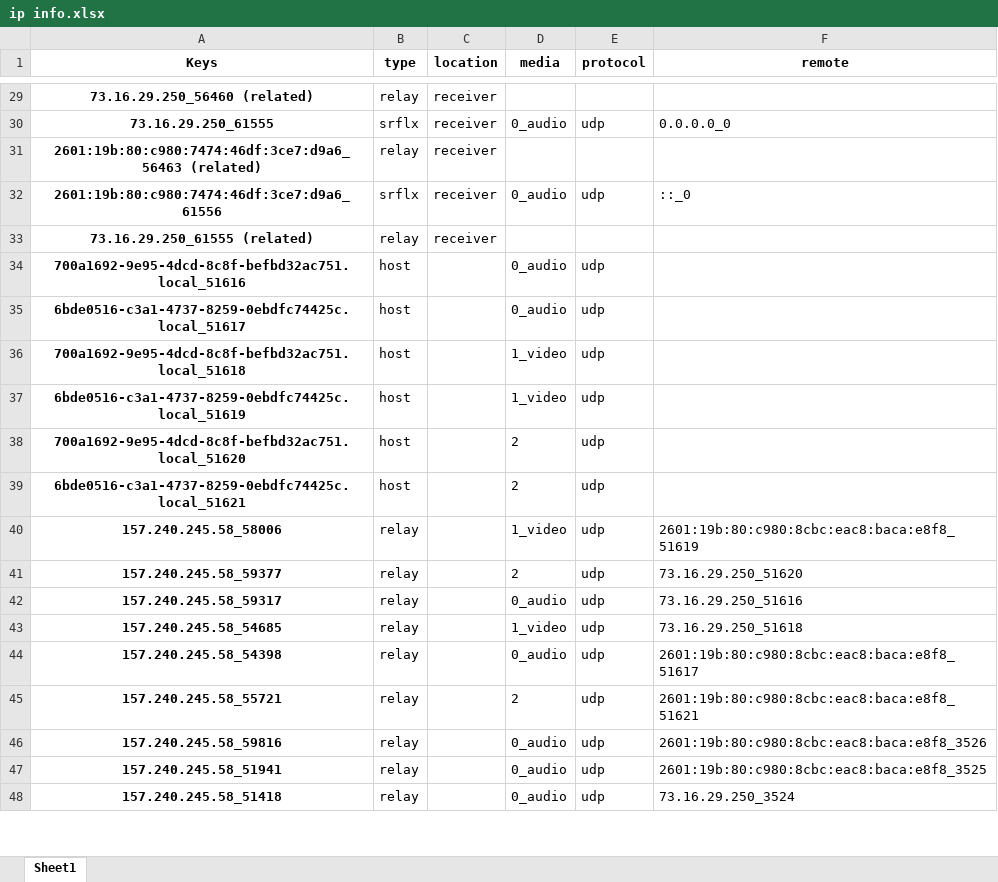
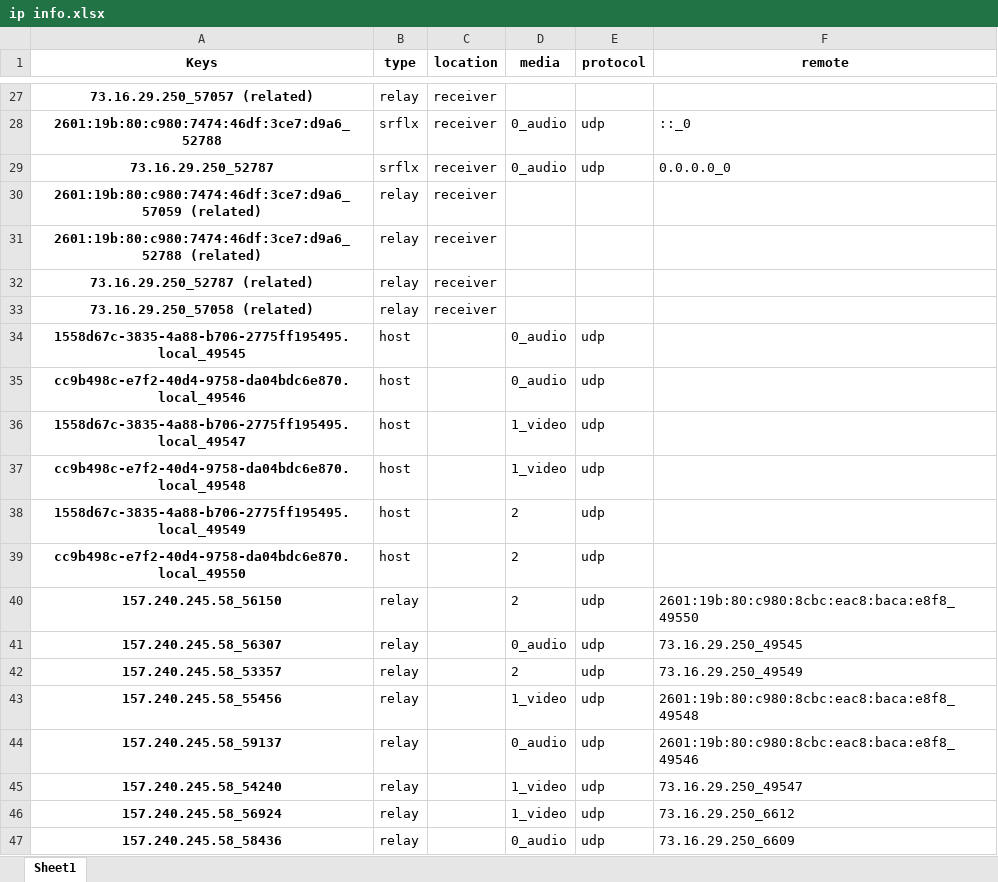
Before and after one commit to Carperis/WebRTC_Testbench, an Excel workbook: analyser/outputs/ip info.xlsx, sheet Sheet1, drawn as a sheet; only a part is shown, gaps mark what is left out; values as stored, in another font and other column widths than the file's, no borders; removed rows and columns are numbered as before the commit, all else as after; the diff covers the shown part only; the diff names each change by its address in the sheet, - before the commit and + after, or states it on an @@ line.

```diff
--- a/analyser/outputs/ip info.xlsx (sheet Sheet1)
+++ b/analyser/outputs/ip info.xlsx (sheet Sheet1)
-A27 (Keys): 73.16.29.250_56460 (related)
+A27 (Keys): 73.16.29.250_57057 (related)
+row 28: 2601:19b:80:c980:7474:46df:3ce7:d9a6_52788 | srflx | receiver | 0_audio | udp | ::_0
-A29 (Keys): 73.16.29.250_61555
+A29 (Keys): 73.16.29.250_52787
-A30 (Keys): 2601:19b:80:c980:7474:46df:3ce7:d9a6_56463 (related)
+A30 (Keys): 2601:19b:80:c980:7474:46df:3ce7:d9a6_57059 (related)
-row 32: 2601:19b:80:c980:7474:46df:3ce7:d9a6_61556 | srflx | receiver | 0_audio | udp | ::_0
+row 31: 2601:19b:80:c980:7474:46df:3ce7:d9a6_52788 (related) | relay | receiver
+row 32: 73.16.29.250_52787 (related) | relay | receiver
-A33 (Keys): 73.16.29.250_61555 (related)
+A33 (Keys): 73.16.29.250_57058 (related)
-A34 (Keys): 700a1692-9e95-4dcd-8c8f-befbd32ac751.local_51616
+A34 (Keys): 1558d67c-3835-4a88-b706-2775ff195495.local_49545
-A35 (Keys): 6bde0516-c3a1-4737-8259-0ebdfc74425c.local_51617
+A35 (Keys): cc9b498c-e7f2-40d4-9758-da04bdc6e870.local_49546
-A36 (Keys): 700a1692-9e95-4dcd-8c8f-befbd32ac751.local_51618
+A36 (Keys): 1558d67c-3835-4a88-b706-2775ff195495.local_49547
-A37 (Keys): 6bde0516-c3a1-4737-8259-0ebdfc74425c.local_51619
+A37 (Keys): cc9b498c-e7f2-40d4-9758-da04bdc6e870.local_49548
-A38 (Keys): 700a1692-9e95-4dcd-8c8f-befbd32ac751.local_51620
+A38 (Keys): 1558d67c-3835-4a88-b706-2775ff195495.local_49549
-A39 (Keys): 6bde0516-c3a1-4737-8259-0ebdfc74425c.local_51621
+A39 (Keys): cc9b498c-e7f2-40d4-9758-da04bdc6e870.local_49550
-row 40: 157.240.245.58_58006 | relay |  | 1_video | udp | 2601:19b:80:c980:8cbc:eac8:baca:e8f8_51619
-A40 (Keys): 157.240.245.58_59377
+A40 (Keys): 157.240.245.58_56150
-F40 (remote): 73.16.29.250_51620
+F40 (remote): 2601:19b:80:c980:8cbc:eac8:baca:e8f8_49550
-A41 (Keys): 157.240.245.58_59317
+A41 (Keys): 157.240.245.58_56307
-F41 (remote): 73.16.29.250_51616
+F41 (remote): 73.16.29.250_49545
-row 43: 157.240.245.58_54685 | relay |  | 1_video | udp | 73.16.29.250_51618
-row 44: 157.240.245.58_54398 | relay |  | 0_audio | udp | 2601:19b:80:c980:8cbc:eac8:baca:e8f8_51617
-A42 (Keys): 157.240.245.58_55721
+A42 (Keys): 157.240.245.58_53357
-F42 (remote): 2601:19b:80:c980:8cbc:eac8:baca:e8f8_51621
+F42 (remote): 73.16.29.250_49549
-A43 (Keys): 157.240.245.58_59816
+A43 (Keys): 157.240.245.58_55456
-D43 (media): 0_audio
+D43 (media): 1_video
-F43 (remote): 2601:19b:80:c980:8cbc:eac8:baca:e8f8_3526
+F43 (remote): 2601:19b:80:c980:8cbc:eac8:baca:e8f8_49548
-A44 (Keys): 157.240.245.58_51941
+A44 (Keys): 157.240.245.58_59137
-F44 (remote): 2601:19b:80:c980:8cbc:eac8:baca:e8f8_3525
+F44 (remote): 2601:19b:80:c980:8cbc:eac8:baca:e8f8_49546
+row 45: 157.240.245.58_54240 | relay |  | 1_video | udp | 73.16.29.250_49547
+row 46: 157.240.245.58_56924 | relay |  | 1_video | udp | 73.16.29.250_6612
-A47 (Keys): 157.240.245.58_51418
+A47 (Keys): 157.240.245.58_58436
-F47 (remote): 73.16.29.250_3524
+F47 (remote): 73.16.29.250_6609
```
Also changed, not shown: 8 added rows, 9 removed rows and 48 edited cells elsewhere in this sheet, 12 other files.
